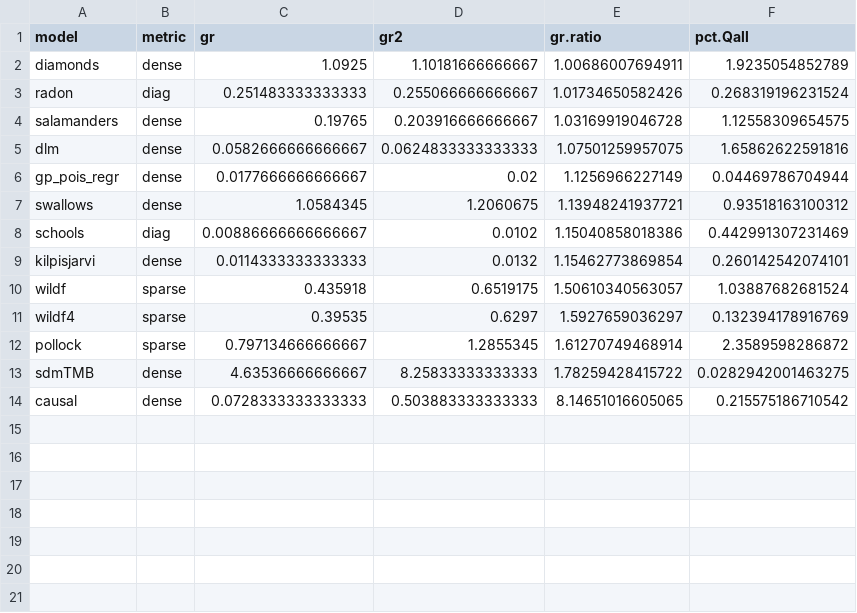
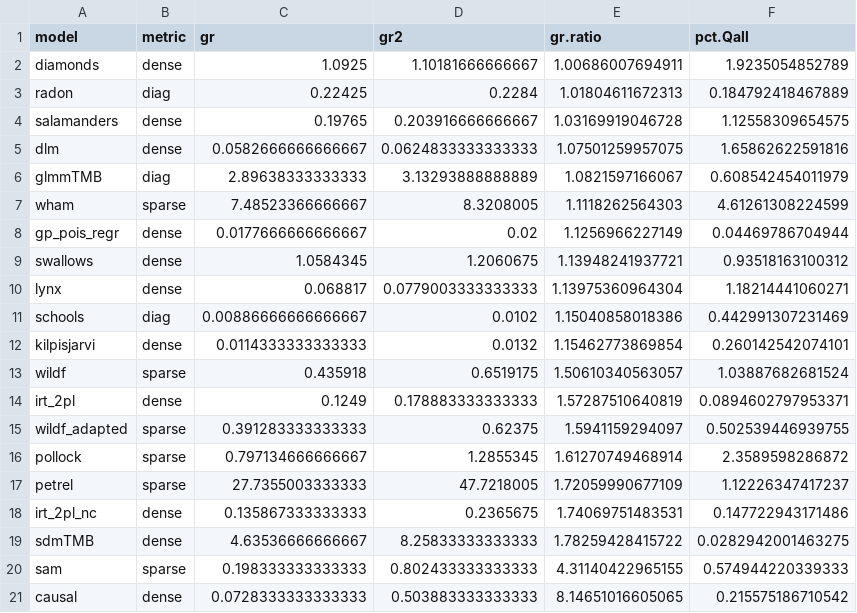
Before and after one commit to Cole-Monnahan-NOAA/sparse_nuts, a CSV file: results/grad_timings.csv, drawn as a sheet.

Commit message:
Update scripts and run new models

```diff
--- a/results/grad_timings.csv
+++ b/results/grad_timings.csv
@@ -2,7 +2,10 @@
 "diamonds","dense",1.0925,1.10181666666667,1.00686007694911,1.9235054852789
-"radon","diag",0.251483333333333,0.255066666666667,1.01734650582426,0.268319196231524
+"radon","diag",0.22425,0.2284,1.01804611672313,0.184792418467889
 "salamanders","dense",0.19765,0.203916666666667,1.03169919046728,1.12558309654575
 "dlm","dense",0.0582666666666667,0.0624833333333333,1.07501259957075,1.65862622591816
+"glmmTMB","diag",2.89638333333333,3.13293888888889,1.0821597166067,0.608542454011979
+"wham","sparse",7.48523366666667,8.3208005,1.1118262564303,4.61261308224599
 "gp_pois_regr","dense",0.0177666666666667,0.02,1.1256966227149,0.04469786704944
 "swallows","dense",1.0584345,1.2060675,1.13948241937721,0.93518163100312
+"lynx","dense",0.068817,0.0779003333333333,1.13975360964304,1.18214441060271
 "schools","diag",0.00886666666666667,0.0102,1.15040858018386,0.442991307231469
@@ -10,5 +13,9 @@
 "wildf","sparse",0.435918,0.6519175,1.50610340563057,1.03887682681524
-"wildf4","sparse",0.39535,0.6297,1.5927659036297,0.132394178916769
+"irt_2pl","dense",0.1249,0.178883333333333,1.57287510640819,0.0894602797953371
+"wildf_adapted","sparse",0.391283333333333,0.62375,1.5941159294097,0.502539446939755
 "pollock","sparse",0.797134666666667,1.2855345,1.61270749468914,2.3589598286872
+"petrel","sparse",27.7355003333333,47.7218005,1.72059990677109,1.12226347417237
+"irt_2pl_nc","dense",0.135867333333333,0.2365675,1.74069751483531,0.147722943171486
 "sdmTMB","dense",4.63536666666667,8.25833333333333,1.78259428415722,0.0282942001463275
+"sam","sparse",0.198333333333333,0.802433333333333,4.31140422965155,0.574944220339333
 "causal","dense",0.0728333333333333,0.503883333333333,8.14651016605065,0.215575186710542
```
Also changed, not shown: 26 other files.
